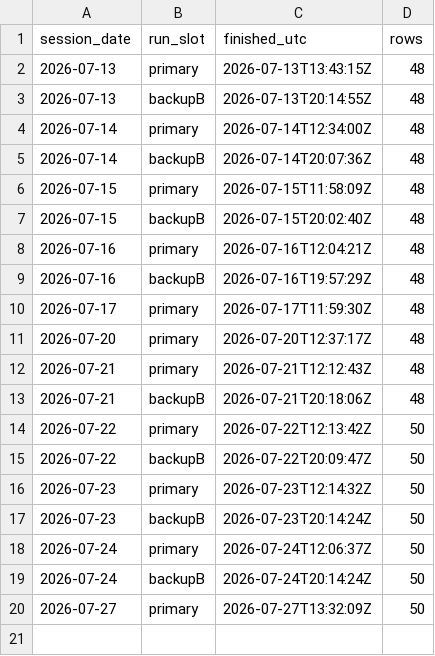
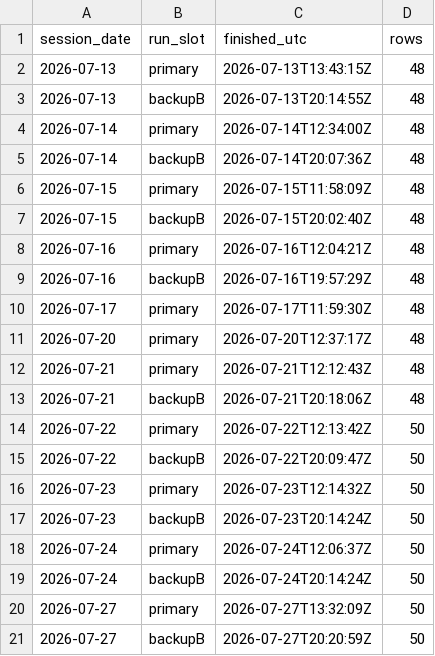
Before and after one commit to freshshine1/twse-dashboard, a CSV file: processed/run_log.csv, drawn as a sheet; the diff names each change by its address in the sheet, - before the commit and + after, or states it on an @@ line.

```diff
--- a/processed/run_log.csv
+++ b/processed/run_log.csv
+row 21: 2026-07-27 | backupB | 2026-07-27T20:20:59Z | 50
```
Also changed, not shown: 4 other files.
